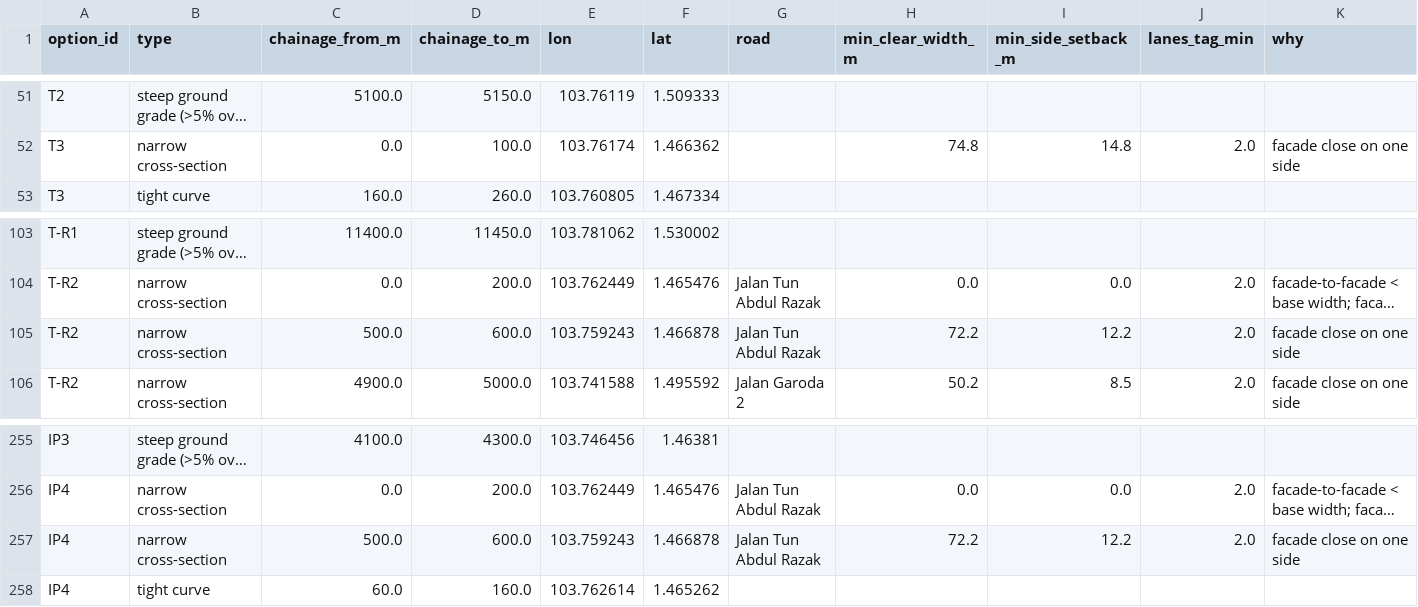
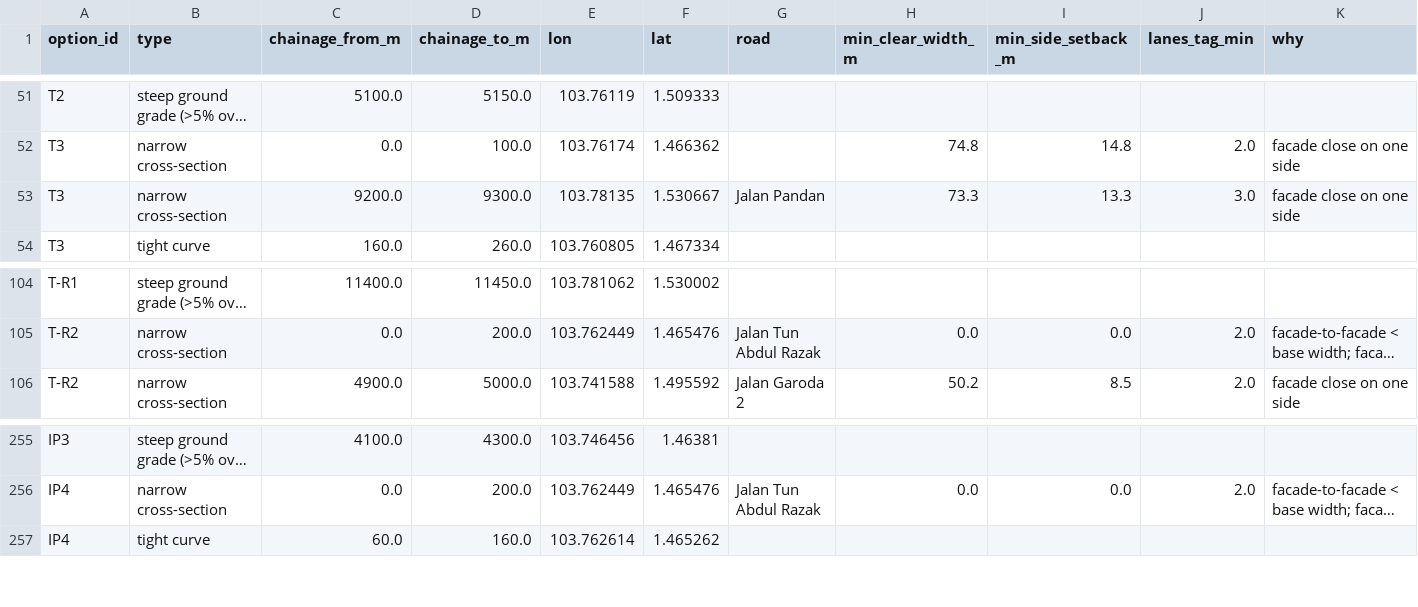
Before and after one commit to tuahhamid/jb-metro, a CSV file: results/stage2/pinch_points.csv, drawn as a sheet; only a part is shown, gaps mark what is left out; long unchanged cells end in …; removed rows and columns are numbered as before the commit, all else as after; rows hold the shown columns only; the diff names each change by its address in the sheet, - before the commit and + after, or states it on an @@ line.

```diff
--- a/results/stage2/pinch_points.csv
+++ b/results/stage2/pinch_points.csv
+row 53: T3 | narrow cross-section | 9200.0 | 9300.0 | 103.78135 | 1.530667 | Jalan Pandan | 73.3 | 13.3 | 3.0 | facade close on one side
-row 105: T-R2 | narrow cross-section | 500.0 | 600.0 | 103.759243 | 1.466878 | Jalan Tun Abdul Razak | 72.2 | 12.2 | 2.0 | facade close on one side
-row 257: IP4 | narrow cross-section | 500.0 | 600.0 | 103.759243 | 1.466878 | Jalan Tun Abdul Razak | 72.2 | 12.2 | 2.0 | facade close on one side
```
Also changed, not shown: results/stage2/flood_spots.csv, results/stage2/option_comparison.csv, 9 other files.
